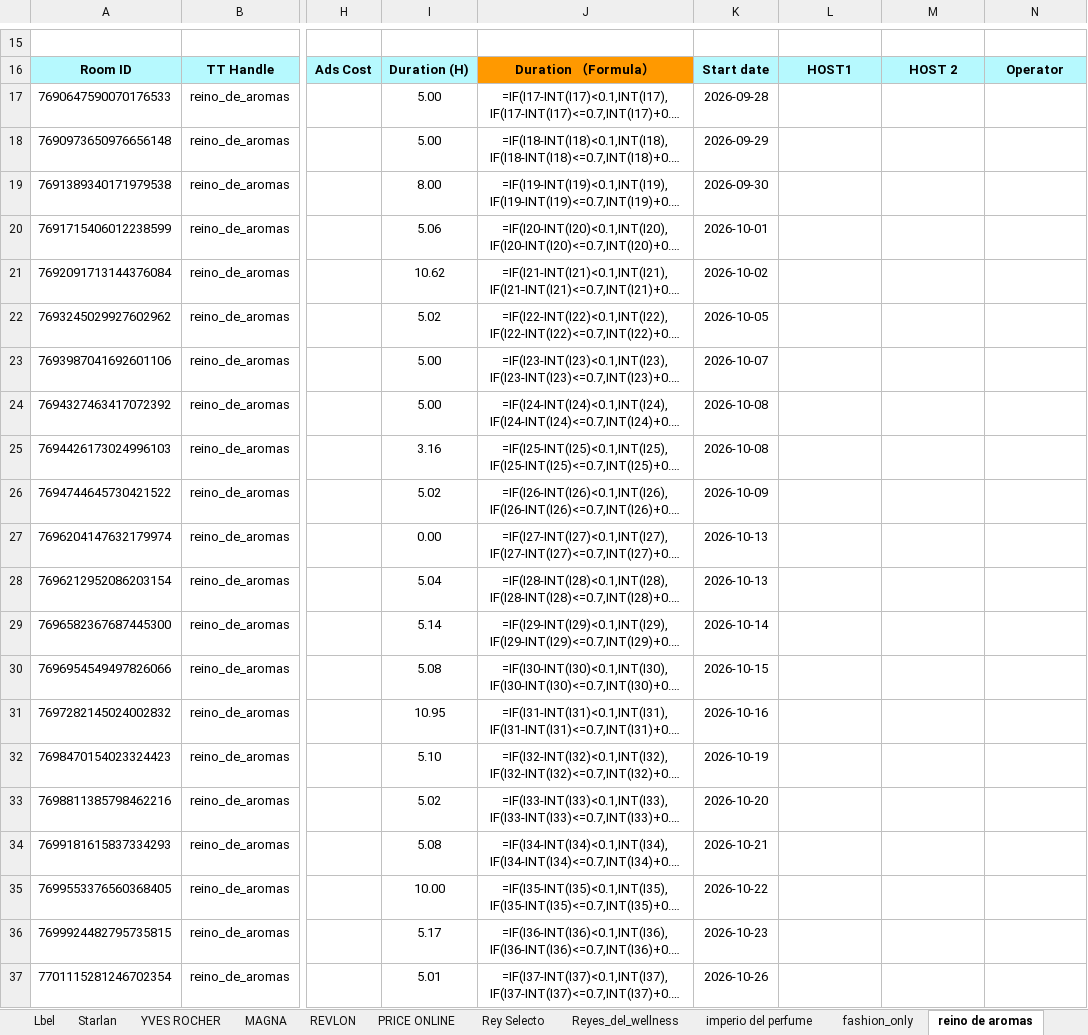
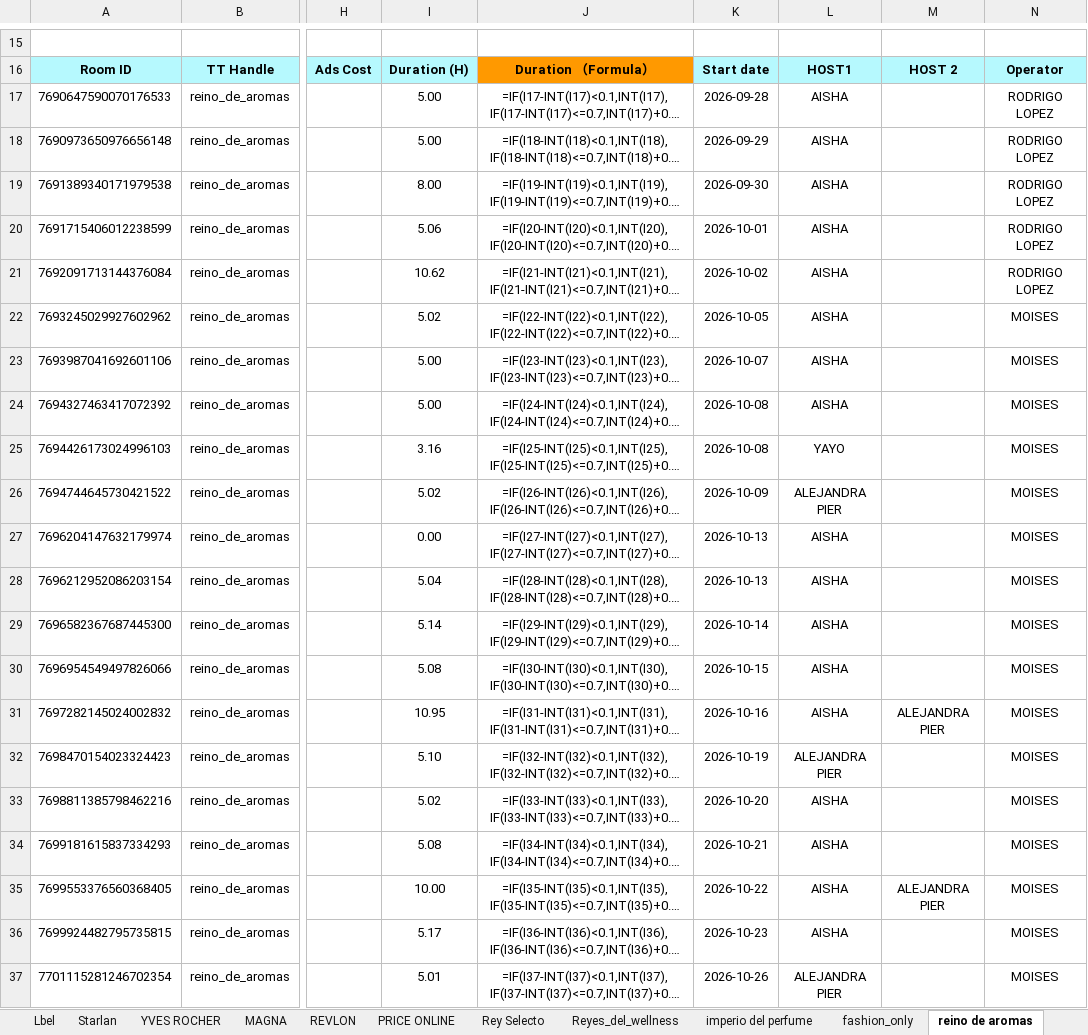
Before and after one commit to zoidanoficial-alt/PROYECTO, an Excel workbook: Opreation_actualizado_28sep-26oct.xlsx, sheet reino de aromas, drawn as a sheet; only a part is shown, gaps mark what is left out; long unchanged cells end in …; values as stored, in another font and other column widths than the file's, no borders; formulas without a stored value are shown as written; the diff names each change by its address in the sheet, - before the commit and + after, or states it on an @@ line.

```diff
--- a/Opreation_actualizado_28sep-26oct.xlsx (sheet reino de aromas)
+++ b/Opreation_actualizado_28sep-26oct.xlsx (sheet reino de aromas)
-L17:L24: (empty)
+L17:L24: AISHA
-N17:N21: (empty)
+N17:N21: RODRIGO LOPEZ
-N22:N37: (empty)
+N22:N37: MOISES
-L25: (empty)
+L25: YAYO
-L26: (empty)
+L26: ALEJANDRA PIER
-L27:L31: (empty)
+L27:L31: AISHA
-M31: (empty)
+M31: ALEJANDRA PIER
-L32: (empty)
+L32: ALEJANDRA PIER
-L33:L36: (empty)
+L33:L36: AISHA
-M35: (empty)
+M35: ALEJANDRA PIER
-L37: (empty)
+L37: ALEJANDRA PIER
```
